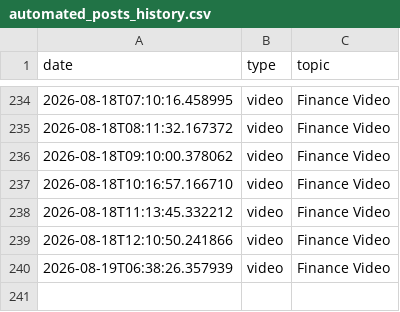
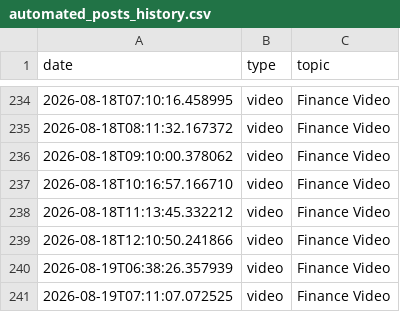
Before and after one commit to enigmaiq6-creator/Blowyourmind, a CSV file: flows/image_content_generator/tracking/automated_posts_history.csv, drawn as a sheet; only a part is shown, gaps mark what is left out.

```diff
--- a/flows/image_content_generator/tracking/automated_posts_history.csv
+++ b/flows/image_content_generator/tracking/automated_posts_history.csv
@@ -240 +240,2 @@ date,type,topic
 2026-08-19T06:38:26.357939,video,Finance Video
+2026-08-19T07:11:07.072525,video,Finance Video
```
Also changed, not shown: flows/image_content_generator/tracking/ideas_tracking.csv.
